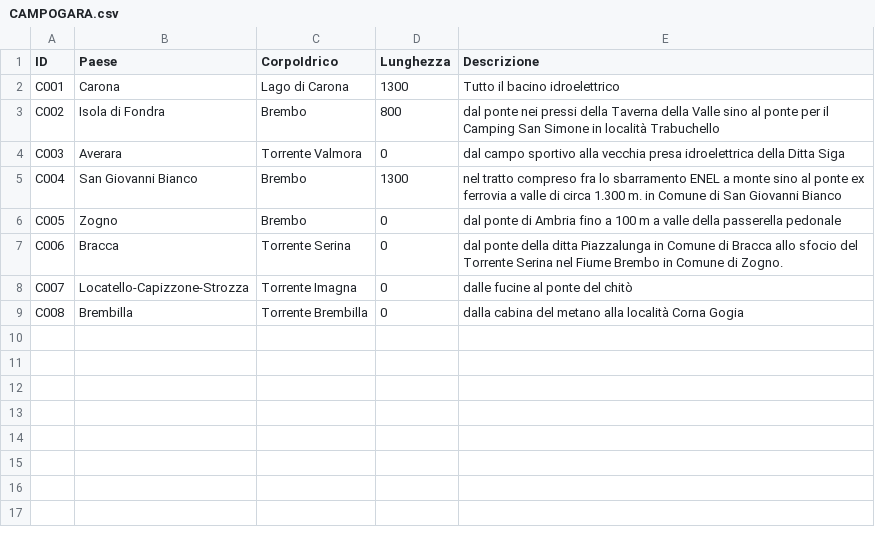
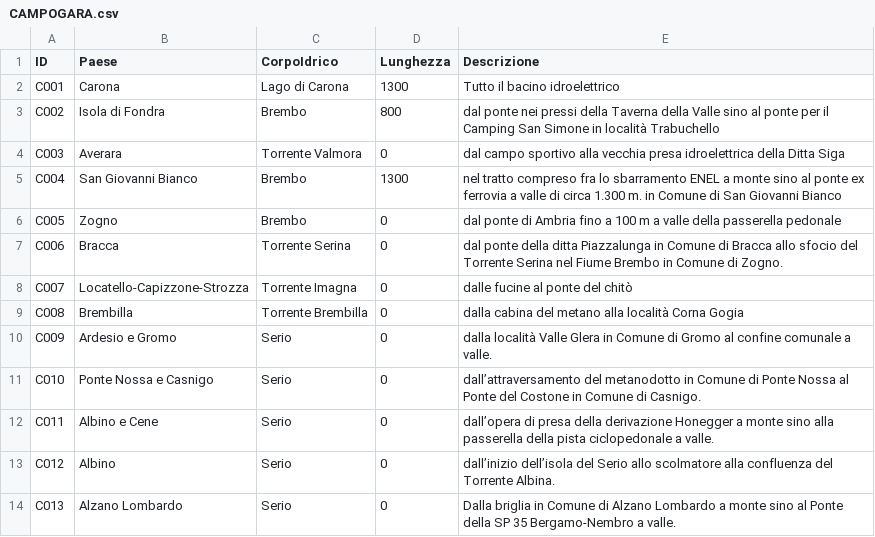
Before and after one commit to ABCLV/ABLV_IngSW, a CSV file: ABLV_IngSW/database/csv/CAMPOGARA.csv, drawn as a sheet.

Commit message:
campi gara valle Seriana
dati reali

```diff
--- a/ABLV_IngSW/database/csv/CAMPOGARA.csv
+++ b/ABLV_IngSW/database/csv/CAMPOGARA.csv
@@ -9 +9,6 @@ C007,Locatello-Capizzone-Strozza,Torrente Imagna,0,dalle fucine al ponte del chi
 C008,Brembilla,Torrente Brembilla,0,dalla cabina del metano alla località Corna Gogia
+C009,Ardesio e Gromo,Serio,0,dalla località Valle Glera in Comune di Gromo al confine comunale a valle.
+C010,Ponte Nossa e Casnigo,Serio,0,dall’attraversamento del metanodotto in Comune di Ponte Nossa al Ponte del Costone in Comune di Casnigo.
+C011,Albino e Cene,Serio,0,dall’opera di presa della derivazione Honegger a monte sino alla passerella della pista ciclopedonale a valle.
+C012,Albino,Serio,0,dall’inizio dell’isola del Serio allo scolmatore alla confluenza del Torrente Albina.
+C013,Alzano Lombardo,Serio,0,Dalla briglia in Comune di Alzano Lombardo a monte sino al Ponte della SP 35 Bergamo-Nembro a valle.
```
Also changed, not shown: ABLV_IngSW/database/csv/SETTORE.csv, 1 other file.
